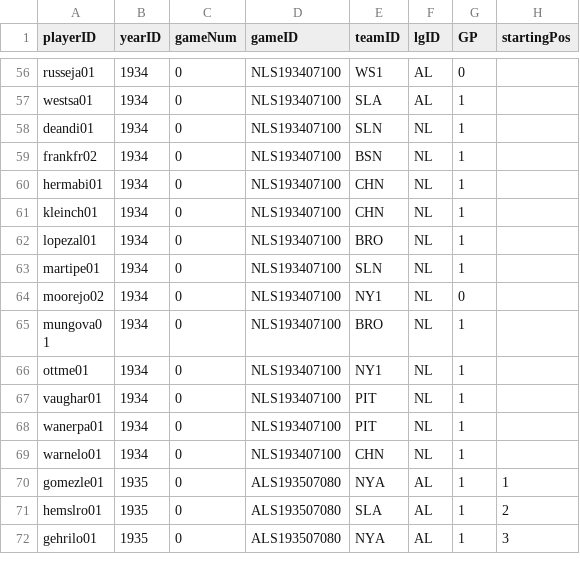
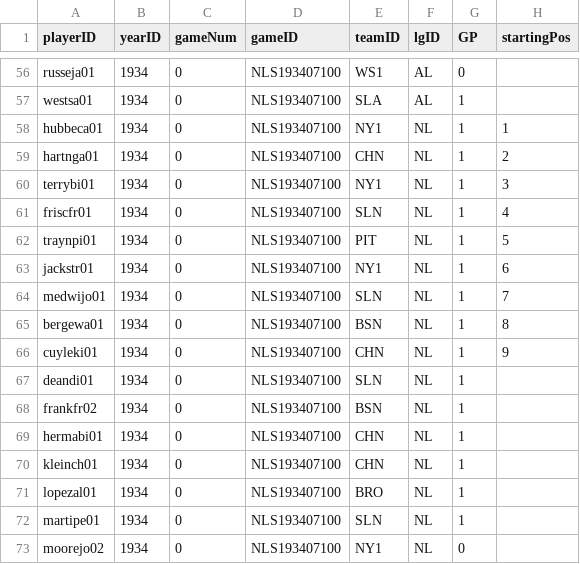
Before and after one commit to bobbae/gcp, a CSV file: examples/Data-Engineering/bigquery/baseball-allstars/AllstarFull.csv, drawn as a sheet; only a part is shown, gaps mark what is left out; the shorter side is filled out with more unchanged rows.

Commit message:
allstars

```diff
--- a/examples/Data-Engineering/bigquery/baseball-allstars/AllstarFull.csv
+++ b/examples/Data-Engineering/bigquery/baseball-allstars/AllstarFull.csv
@@ -57,2 +57,11 @@ russeja01,1934,0,NLS193407100,WS1,AL,0,
 westsa01,1934,0,NLS193407100,SLA,AL,1,
+hubbeca01,1934,0,NLS193407100,NY1,NL,1,1
+hartnga01,1934,0,NLS193407100,CHN,NL,1,2
+terrybi01,1934,0,NLS193407100,NY1,NL,1,3
+friscfr01,1934,0,NLS193407100,SLN,NL,1,4
+traynpi01,1934,0,NLS193407100,PIT,NL,1,5
+jackstr01,1934,0,NLS193407100,NY1,NL,1,6
+medwijo01,1934,0,NLS193407100,SLN,NL,1,7
+bergewa01,1934,0,NLS193407100,BSN,NL,1,8
+cuyleki01,1934,0,NLS193407100,CHN,NL,1,9
 deandi01,1934,0,NLS193407100,SLN,NL,1,
```
Also changed, not shown: 1 other file.
